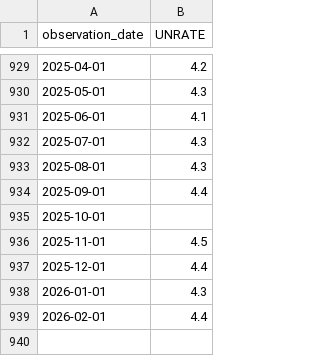
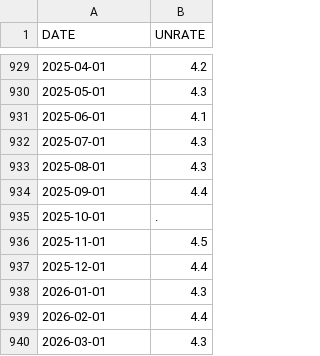
Before and after one commit to JohnsonOliyide/labor-market-dashboard, a CSV file: UNRATE.csv, drawn as a sheet; only a part is shown, gaps mark what is left out; the diff names each change by its address in the sheet, - before the commit and + after, or states it on an @@ line.

```diff
--- a/UNRATE.csv
+++ b/UNRATE.csv
-A1: observation_date
+A1: DATE
-B935 (UNRATE): (empty)
+B935 (UNRATE): .
+row 940: 2026-03-01 | 4.3
```
Also changed, not shown: NROU.csv.
